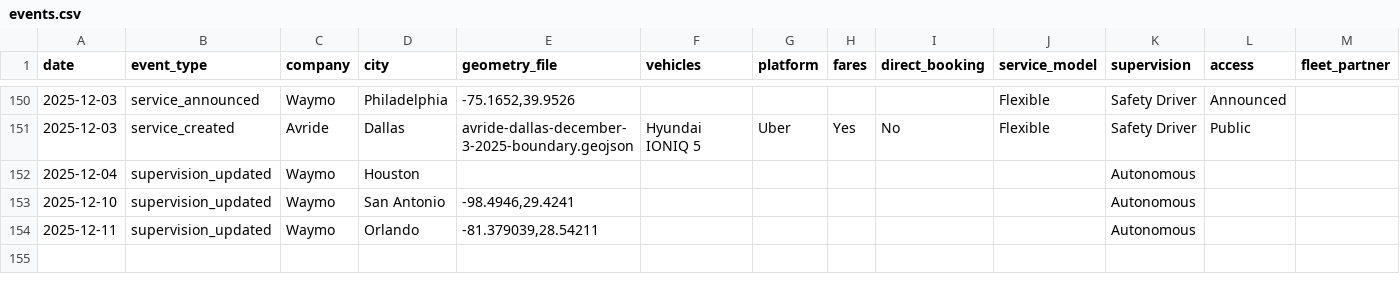
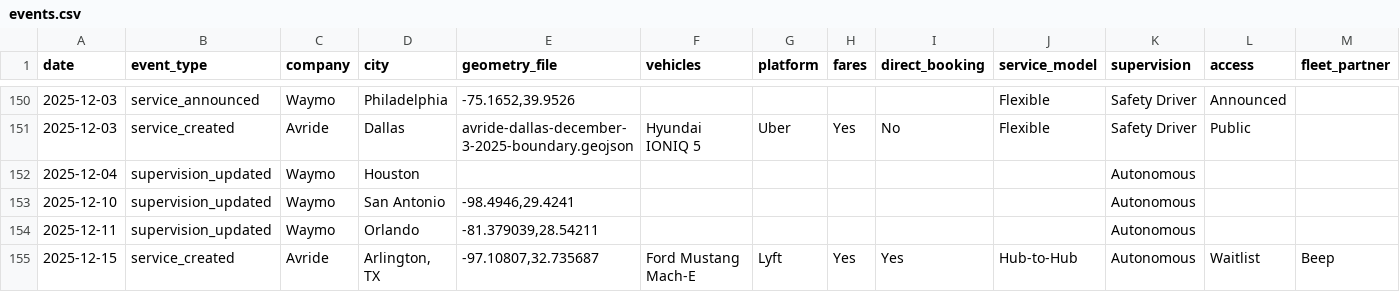
Before and after one commit to jacksonlester/av-map-data, a CSV file: events.csv, drawn as a sheet; only a part is shown, gaps mark what is left out; rows hold the shown columns only; the diff names each change by its address in the sheet, - before the commit and + after, or states it on an @@ line.

```diff
--- a/events.csv
+++ b/events.csv
+row 155: 2025-12-15 | service_created | Avride | Arlington, TX | -97.10807,32.735687 | Ford Mustang Mach-E | Lyft | Yes | Yes | Hub-to-Hub | Autonomous | Waitlist | Beep
```
